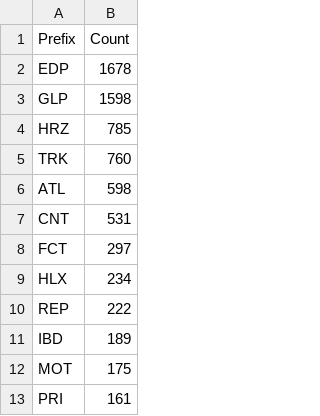
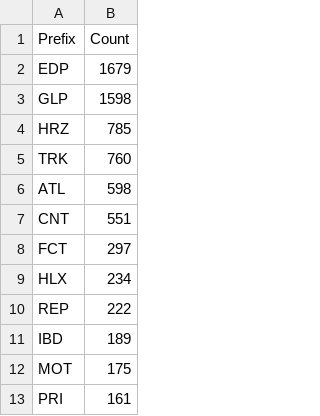
Before and after one commit to avataranedotas/get_NAP_mobie, a CSV file: prefix_counts.csv, drawn as a sheet; only a part is shown.

```diff
--- a/prefix_counts.csv
+++ b/prefix_counts.csv
@@ -1,3 +1,3 @@
 Prefix;Count
-EDP;1678
+EDP;1679
 GLP;1598
@@ -6,3 +6,3 @@ TRK;760
 ATL;598
-CNT;531
+CNT;551
 FCT;297
```
Also changed, not shown: compare_GPS.tsv, opc_counts.csv, 15 other files.
